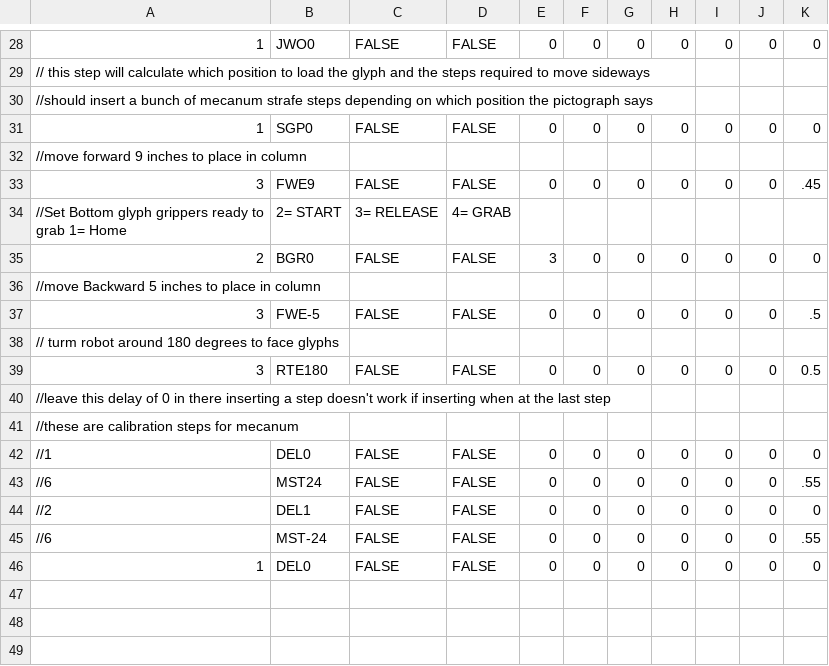
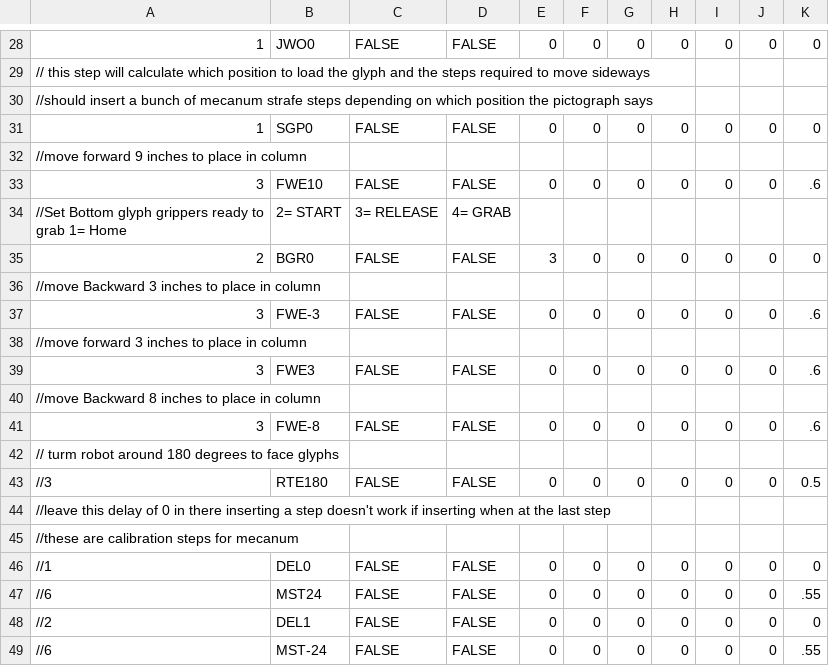
Before and after one commit to TOWR5291/2017-2018_FTC_RELIC_RECOVERY, a CSV file: Sequences/5291RedRight.csv, drawn as a sheet; only a part is shown, gaps mark what is left out; the shorter side is filled out with more unchanged rows.

```diff
--- a/Sequences/5291RedRight.csv
+++ b/Sequences/5291RedRight.csv
@@ -32,9 +32,13 @@
 //move forward 9 inches to place in column
-3,FWE9,FALSE,FALSE,0,0,0,0,0,0,.45
+3,FWE10,FALSE,FALSE,0,0,0,0,0,0,.6
 //Set Bottom glyph grippers ready to grab 1= Home, 2= START, 3= RELEASE, 4= GRAB
 2,BGR0,FALSE,FALSE,3,0,0,0,0,0,0
-//move Backward 5 inches to place in column
-3,FWE-5,FALSE,FALSE,0,0,0,0,0,0,.5
+//move Backward 3 inches to place in column
+3,FWE-3,FALSE,FALSE,0,0,0,0,0,0,.6
+//move forward 3 inches to place in column
+3,FWE3,FALSE,FALSE,0,0,0,0,0,0,.6
+//move Backward 8 inches to place in column
+3,FWE-8,FALSE,FALSE,0,0,0,0,0,0,.6
 // turm robot around 180 degrees to face glyphs
-3,RTE180,FALSE,FALSE,0,0,0,0,0,0,0.5
+//3,RTE180,FALSE,FALSE,0,0,0,0,0,0,0.5
 //leave this delay of 0 in there inserting a step doesn't work if inserting when at the last step,,,,,,,,,,
```
Also changed, not shown: Sequences/5291BlueLeft.csv, Sequences/5291BlueRight.csv, 5 other files.
